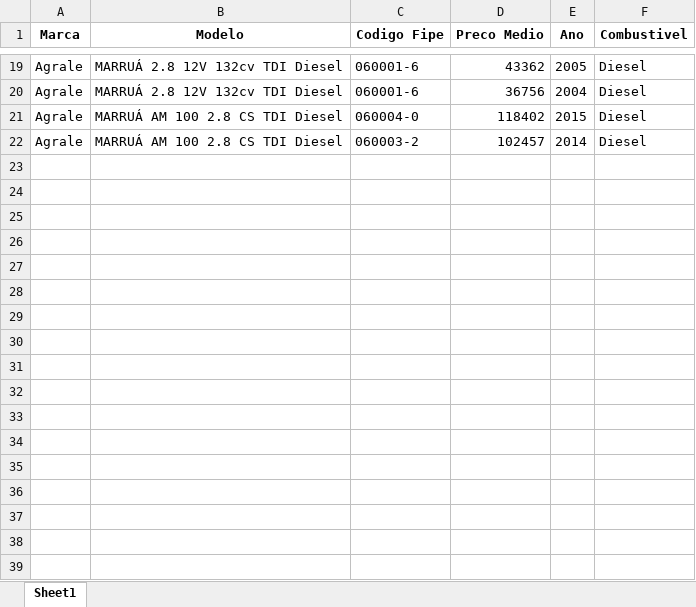
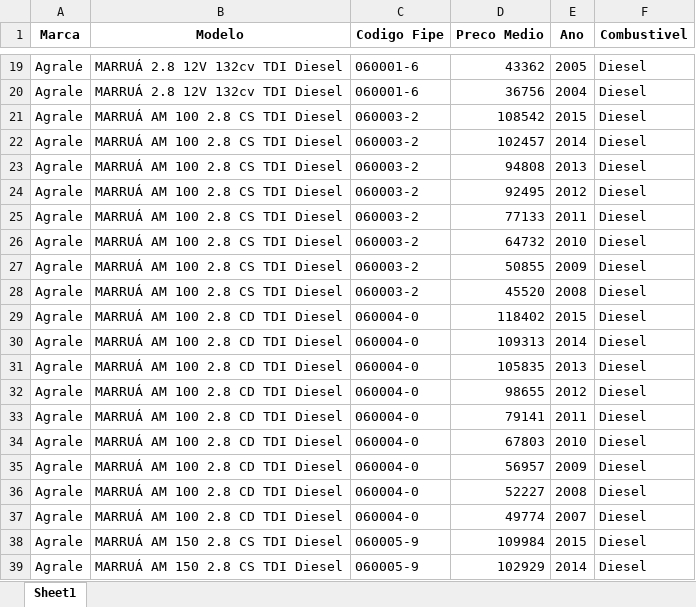
Before and after one commit to GabrielBright/Scraping_fiep, an Excel workbook: Base_Fipe.xlsx, sheet Sheet1, drawn as a sheet; only a part is shown, gaps mark what is left out; values as stored, in another font and other column widths than the file's, no borders; the diff covers the shown part only; the diff names each change by its address in the sheet, - before the commit and + after, or states it on an @@ line.

```diff
--- a/Base_Fipe.xlsx (sheet Sheet1)
+++ b/Base_Fipe.xlsx (sheet Sheet1)
-C21 (Codigo Fipe): 060004-0
+C21 (Codigo Fipe): 060003-2
-D21 (Preco Medio): 118402
+D21 (Preco Medio): 108542
+row 23: Agrale | MARRUÁ AM 100 2.8 CS TDI Diesel | 060003-2 | 94808 | 2013 | Diesel
+row 24: Agrale | MARRUÁ AM 100 2.8 CS TDI Diesel | 060003-2 | 92495 | 2012 | Diesel
+row 25: Agrale | MARRUÁ AM 100 2.8 CS TDI Diesel | 060003-2 | 77133 | 2011 | Diesel
+row 26: Agrale | MARRUÁ AM 100 2.8 CS TDI Diesel | 060003-2 | 64732 | 2010 | Diesel
+row 27: Agrale | MARRUÁ AM 100 2.8 CS TDI Diesel | 060003-2 | 50855 | 2009 | Diesel
+row 28: Agrale | MARRUÁ AM 100 2.8 CS TDI Diesel | 060003-2 | 45520 | 2008 | Diesel
+row 29: Agrale | MARRUÁ AM 100 2.8 CD TDI Diesel | 060004-0 | 118402 | 2015 | Diesel
+row 30: Agrale | MARRUÁ AM 100 2.8 CD TDI Diesel | 060004-0 | 109313 | 2014 | Diesel
+row 31: Agrale | MARRUÁ AM 100 2.8 CD TDI Diesel | 060004-0 | 105835 | 2013 | Diesel
+row 32: Agrale | MARRUÁ AM 100 2.8 CD TDI Diesel | 060004-0 | 98655 | 2012 | Diesel
+row 33: Agrale | MARRUÁ AM 100 2.8 CD TDI Diesel | 060004-0 | 79141 | 2011 | Diesel
+row 34: Agrale | MARRUÁ AM 100 2.8 CD TDI Diesel | 060004-0 | 67803 | 2010 | Diesel
+row 35: Agrale | MARRUÁ AM 100 2.8 CD TDI Diesel | 060004-0 | 56957 | 2009 | Diesel
+row 36: Agrale | MARRUÁ AM 100 2.8 CD TDI Diesel | 060004-0 | 52227 | 2008 | Diesel
+row 37: Agrale | MARRUÁ AM 100 2.8 CD TDI Diesel | 060004-0 | 49774 | 2007 | Diesel
+row 38: Agrale | MARRUÁ AM 150 2.8 CS TDI Diesel | 060005-9 | 109984 | 2015 | Diesel
+row 39: Agrale | MARRUÁ AM 150 2.8 CS TDI Diesel | 060005-9 | 102929 | 2014 | Diesel
```
Also changed, not shown: 141 added rows elsewhere in this sheet, Fipe.xlsx, Fipe_temp.xlsx, 3 other files.
